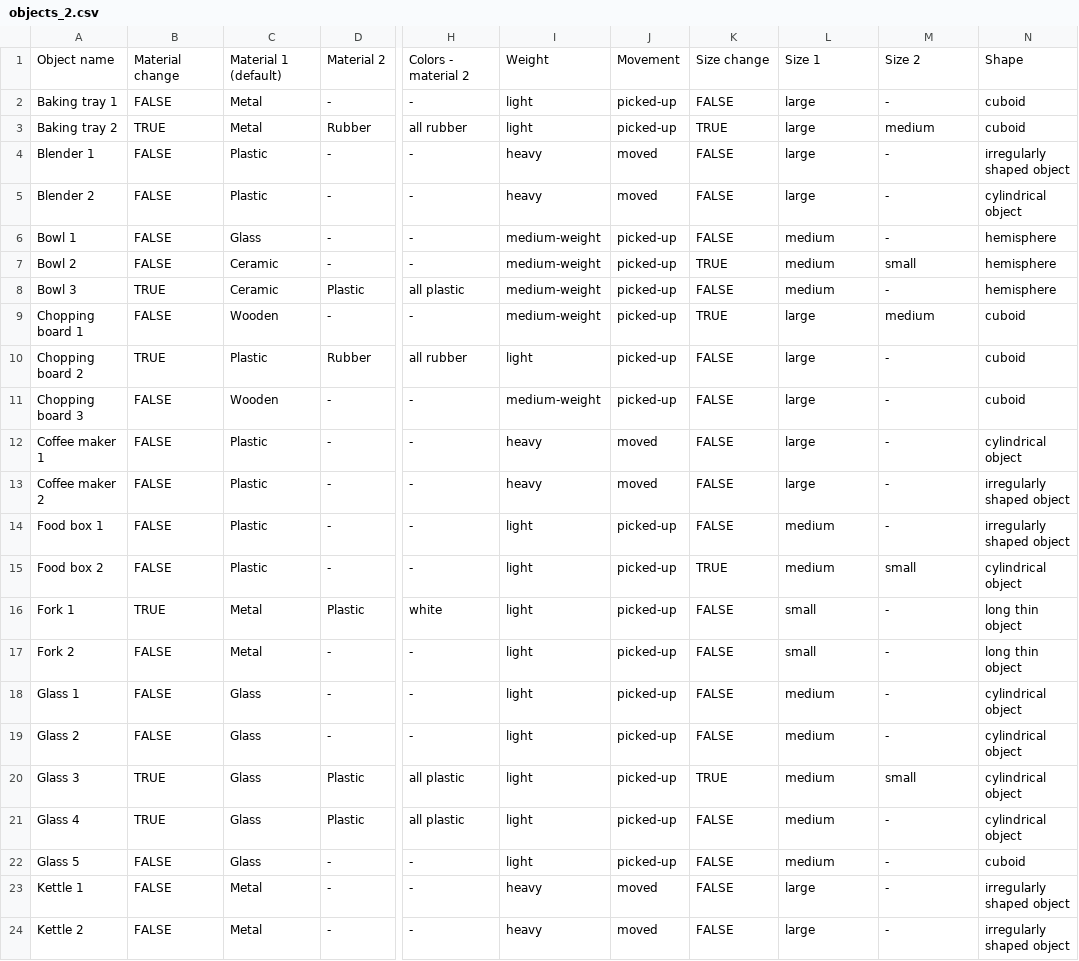
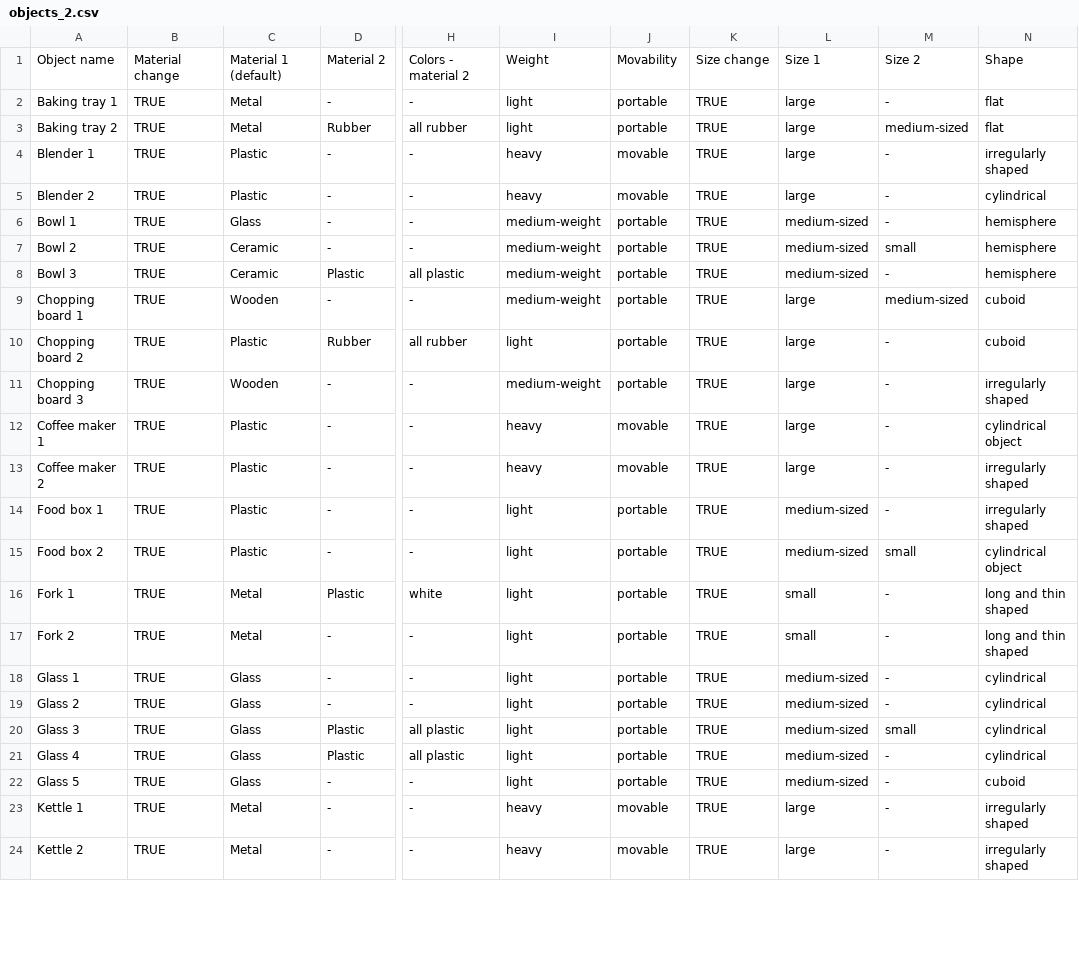
Before and after one commit to michaal94/clevr-dataset-gen, a CSV file: image_generation/objects_2.csv, drawn as a sheet; only a part is shown, gaps mark what is left out; the diff covers the shown part only; the diff names each change by its address in the sheet, - before the commit and + after, or states it on an @@ line.

```diff
--- a/image_generation/objects_2.csv
+++ b/image_generation/objects_2.csv
-J1: Movement
+J1: Movability
-B2: FALSE
+B2: TRUE
-J2:J3: picked-up
+J2:J3: portable
-K2: FALSE
+K2: TRUE
-N2:N3: cuboid
+N2:N3: flat
-M3: medium
+M3: medium-sized
-B4:B7: FALSE
+B4:B7: TRUE
-J4:J5: moved
+J4:J5: movable
-K4:K6: FALSE
+K4:K6: TRUE
-N4: irregularly shaped object
+N4: irregularly shaped
-N5: cylindrical object
+N5: cylindrical
-J6:J11: picked-up
+J6:J11: portable
-L6:L8: medium
+L6:L8: medium-sized
-K8: FALSE
+K8: TRUE
-B9: FALSE
+B9: TRUE
-M9: medium
+M9: medium-sized
-K10:K14: FALSE
+K10:K14: TRUE
-B11:B15: FALSE
+B11:B15: TRUE
-N11: cuboid
+N11: irregularly shaped
-J12:J13: moved
+J12:J13: movable
-N13:N14: irregularly shaped object
+N13:N14: irregularly shaped
-J14:J22: picked-up
+J14:J22: portable
-L14:L15: medium
+L14:L15: medium-sized
-K16:K19: FALSE
+K16:K19: TRUE
-N16:N17: long thin object
+N16:N17: long and thin shaped
-B17:B19: FALSE
+B17:B19: TRUE
-L18:L22: medium
+L18:L22: medium-sized
-N18:N21: cylindrical object
+N18:N21: cylindrical
-K21:K24: FALSE
+K21:K24: TRUE
-B22:B24: FALSE
+B22:B24: TRUE
-J23:J24: moved
+J23:J24: movable
-N23:N24: irregularly shaped object
+N23:N24: irregularly shaped
```
Also changed, not shown: 95 edited cells elsewhere in this file, 11 other files.
